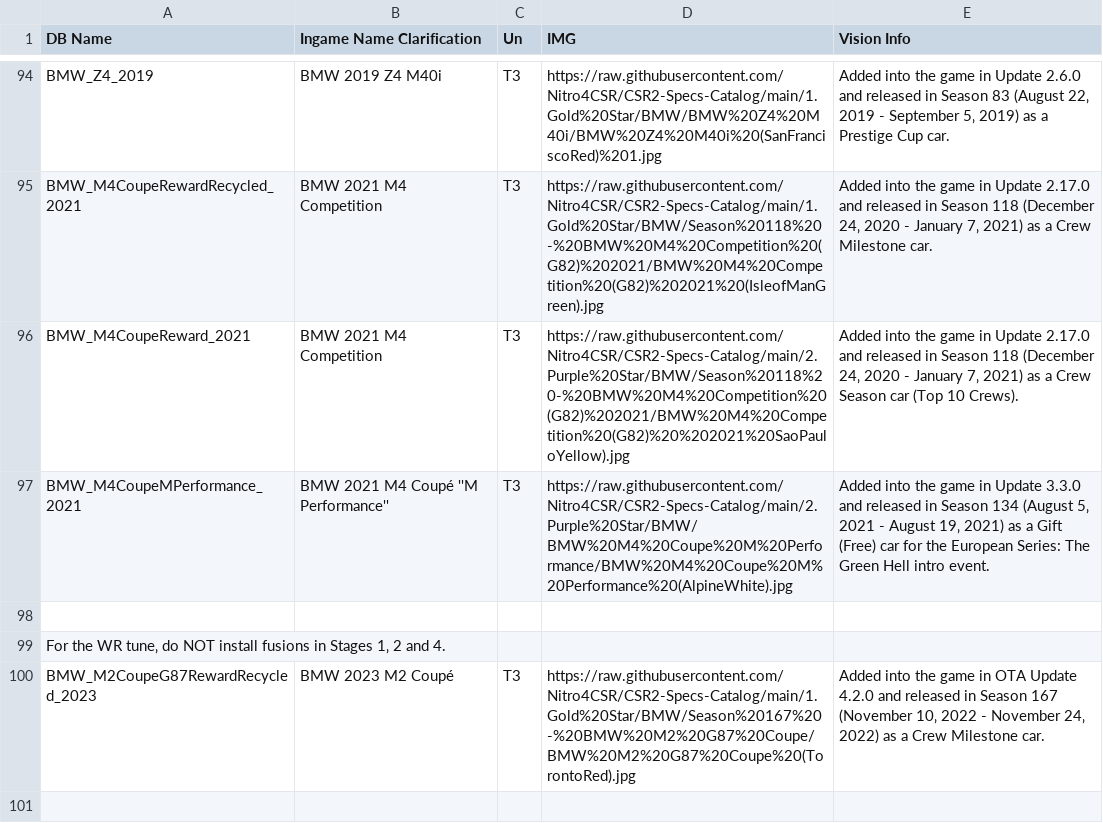
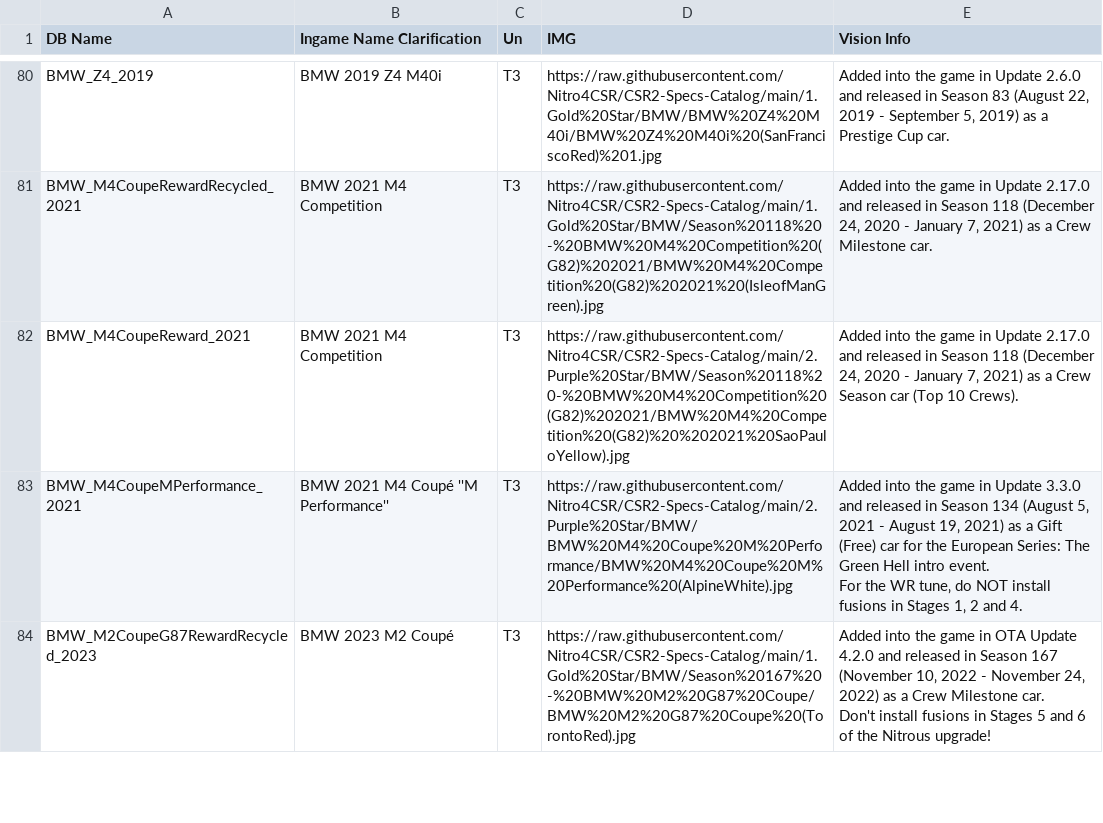
Before and after one commit to Nitro4CSR/CSR2WorldRecordsDB, a CSV file: JessINFO.csv, drawn as a sheet; only a part is shown, gaps mark what is left out; removed rows and columns are numbered as before the commit, all else as after; ↵ is a line break in a cell; the diff covers the shown part only; the diff names each change by its address in the sheet, - before the commit and + after, or states it on an @@ line.

Commit message:
Update JessINFO.csv

```diff
--- a/JessINFO.csv
+++ b/JessINFO.csv
-E83 (Vision Info): …intro event.
+E83 (Vision Info): …intro event. ↵ For the WR tune‚ do NOT install fusions in Stages 1‚ 2 and 4.
-row 98: (empty)
-row 99: For the WR tune‚ do NOT install fusions in Stages 1‚ 2 and 4.
-E84 (Vision Info): …Milestone car.
+E84 (Vision Info): …Milestone car. ↵ Don't install fusions in Stages 5 and 6 of the Nitrous upgrade!
-row 101: (empty)
```
Also changed, not shown: 41 removed rows and 35 edited cells elsewhere in this file.
